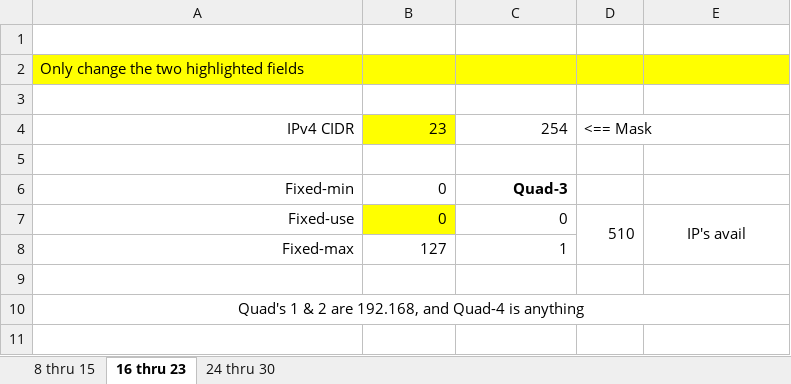
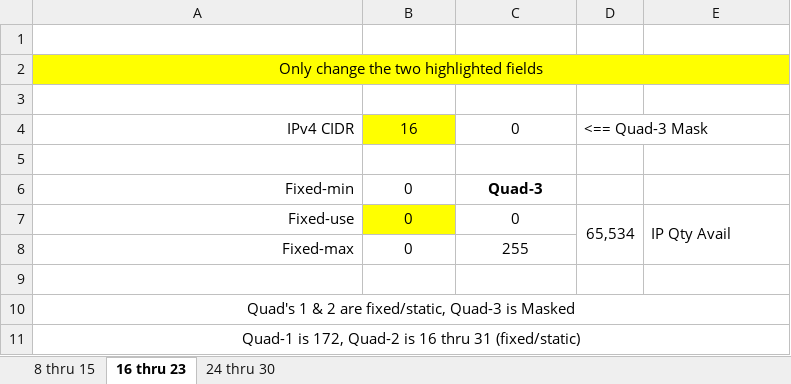
Before and after one commit to WmArnold1/Excel-marvels, an Excel workbook: Subnet-cidr.xlsx, sheet 16 thru 23, drawn as a sheet; values as stored, in another font and other column widths than the file's, no borders; conditional formats not drawn; the diff names each change by its address in the sheet, - before the commit and + after, or states it on an @@ line.

```diff
--- a/Subnet-cidr.xlsx (sheet 16 thru 23)
+++ b/Subnet-cidr.xlsx (sheet 16 thru 23)
-A2 alignment: left
+A2 alignment: center
+A2:E2 merged
-B4: 23
+B4: 16
-B4:C4 alignment: right
+B4:C4 alignment: center
-C4: 254
+C4: 0
-D4: <== Mask
+D4: <== Quad-3 Mask
-B6:C8 alignment: right
+B6:C8 alignment: center
-D7: 510
+D7: 65,534
-E7: IP's avail
+E7: IP Qty Avail
-E7 alignment: center
+E7 alignment: left
-B8: 127
+B8: 0
-C8: 1
+C8: 255
-A10: …2 are 192.168, and Quad-4 is anything
+A10: …2 are fixed/static, Quad-3 is Masked
+row 11: Quad-1 is 172, Quad-2 is 16 thru 31 (fixed/static)
```
Also changed, not shown: sheet 24 thru 30, sheet 8 thru 15.
